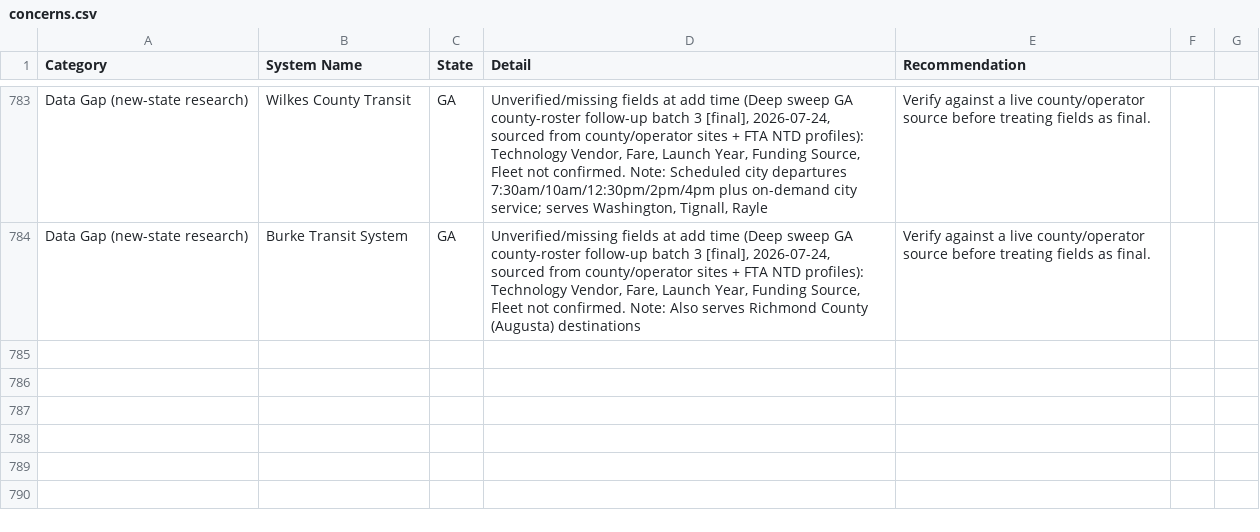
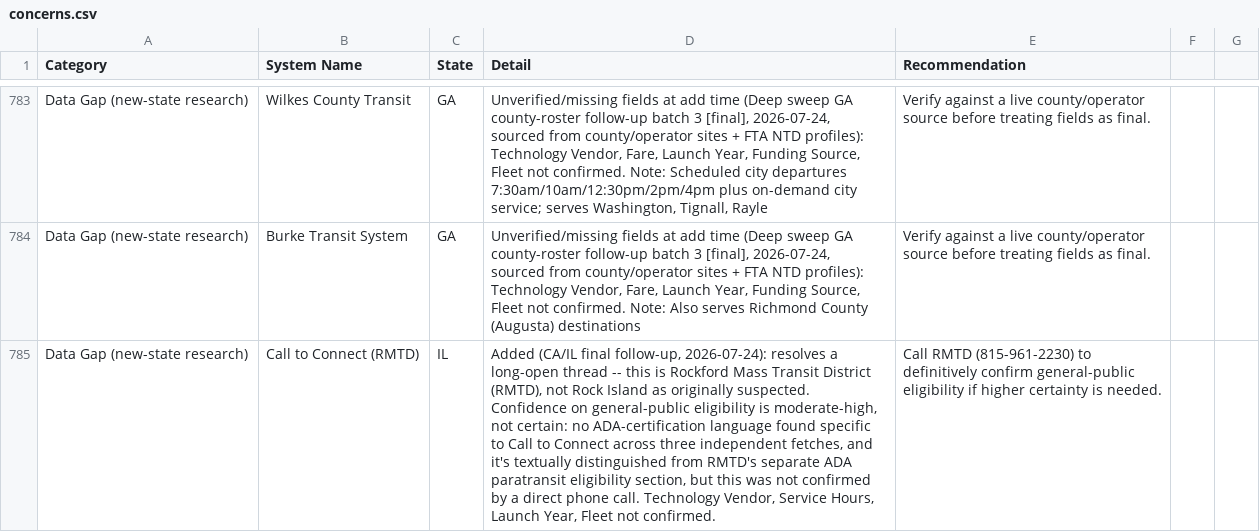
Before and after one commit to jfish79/odt-dashboard, a CSV file: concerns.csv, drawn as a sheet; only a part is shown, gaps mark what is left out; the diff names each change by its address in the sheet, - before the commit and + after, or states it on an @@ line.

```diff
--- a/concerns.csv
+++ b/concerns.csv
+row 785: Data Gap (new-state research) | Call to Connect (RMTD) | IL | Added (CA/IL final follow-up, 2026-07-24): resolves a long-open thread -- this is Rockford Mass Transit District (RMTD), not Rock Island as originally suspected. Confidence on general-public eligibility is moderate-high, not certain: no ADA-certification language found specific to Call to Connect across three independent fetches, and it's textually distinguished from RMTD's separate ADA paratransit eligibility section, but this was not confirmed by a direct phone call. Technology Vendor, Service Hours, Launch Year, Fleet not confirmed. | Call RMTD (815-961-2230) to definitively confirm general-public eligibility if higher certainty is needed.
```
Also changed, not shown: ODT_Inventory.csv, summary.csv, 2 other files.
